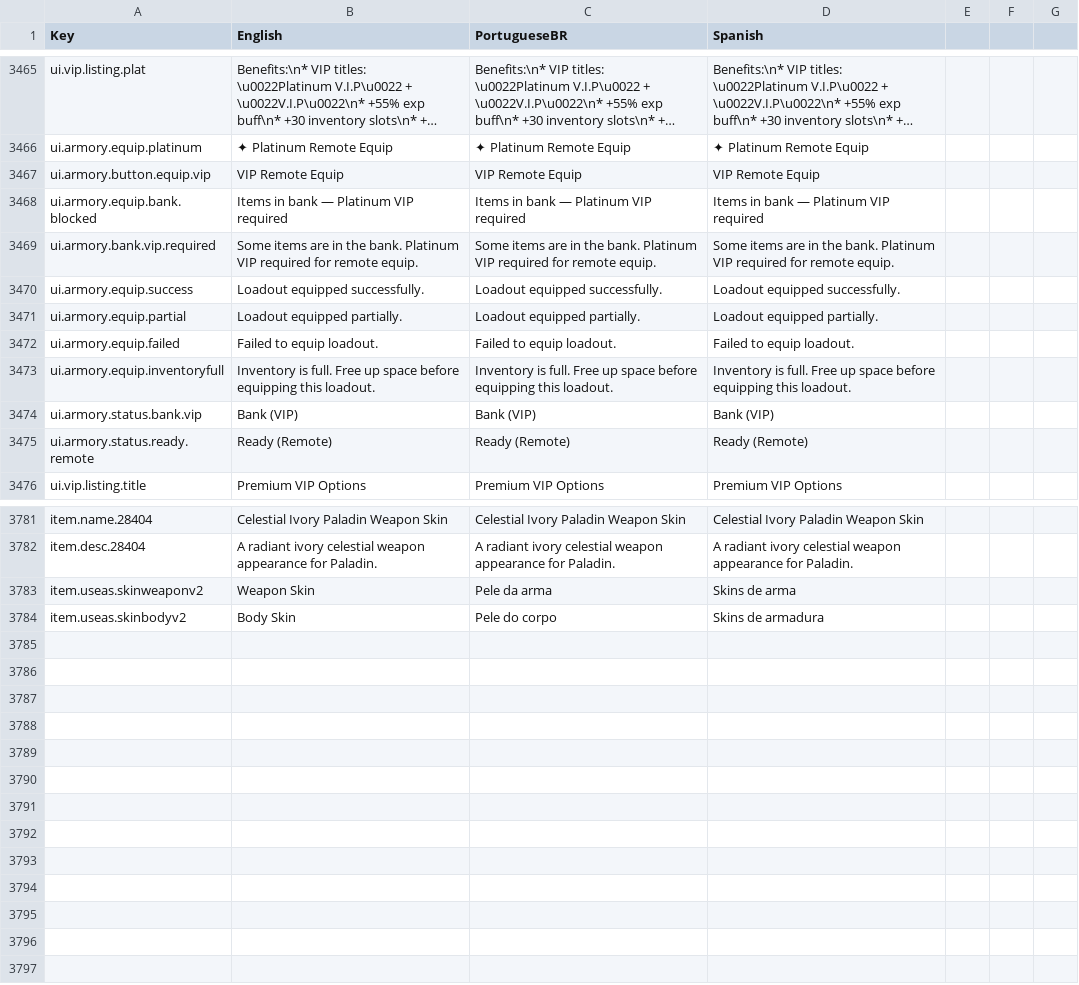
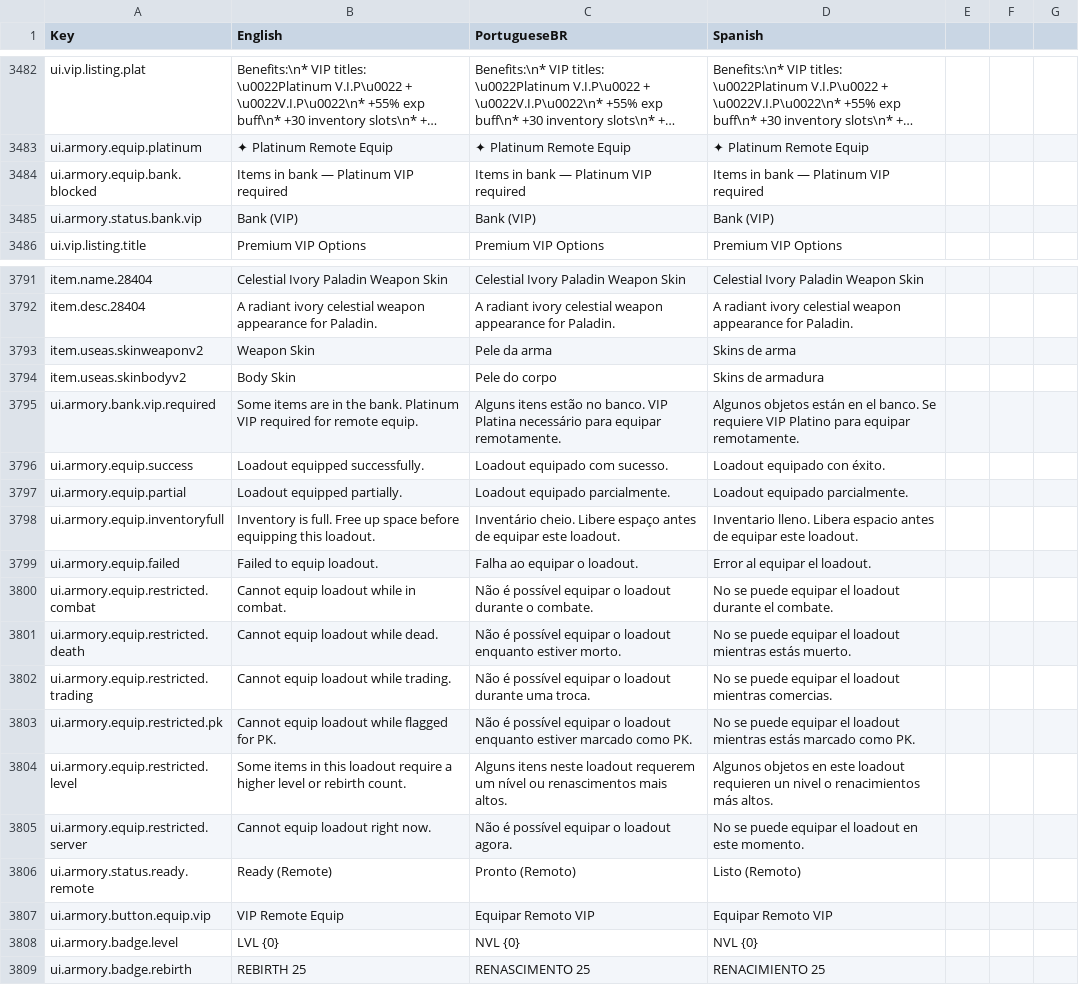
Before and after one commit to Alkanov/LaurumPublic, a CSV file: locals/locals.csv, drawn as a sheet; only a part is shown, gaps mark what is left out; long unchanged cells end in …; removed rows and columns are numbered as before the commit, all else as after; the diff covers the shown part only; the diff names each change by its address in the sheet, - before the commit and + after, or states it on an @@ line.

```diff
--- a/locals/locals.csv
+++ b/locals/locals.csv
-row 3467: ui.armory.button.equip.vip | VIP Remote Equip | VIP Remote Equip | VIP Remote Equip
-row 3469: ui.armory.bank.vip.required | Some items are in the bank. Platinum VIP required for remote equip. | Some items are in the bank. Platinum VIP required for remote equip. | Some items are in the bank. Platinum VIP required for remote equip.
-row 3470: ui.armory.equip.success | Loadout equipped successfully. | Loadout equipped successfully. | Loadout equipped successfully.
-row 3471: ui.armory.equip.partial | Loadout equipped partially. | Loadout equipped partially. | Loadout equipped partially.
-row 3472: ui.armory.equip.failed | Failed to equip loadout. | Failed to equip loadout. | Failed to equip loadout.
-row 3473: ui.armory.equip.inventoryfull | Inventory is full. Free up space before equipping this loadout. | Inventory is full. Free up space before equipping this loadout. | Inventory is full. Free up space before equipping this loadout.
-row 3475: ui.armory.status.ready.remote | Ready (Remote) | Ready (Remote) | Ready (Remote)
+row 3795: ui.armory.bank.vip.required | Some items are in the bank. Platinum VIP required for remote equip. | Alguns itens estão no banco. VIP Platina necessário para equipar remotamente. | Algunos objetos están en el banco. Se requiere VIP Platino para equipar remotamente.
+row 3796: ui.armory.equip.success | Loadout equipped successfully. | Loadout equipado com sucesso. | Loadout equipado con éxito.
+row 3797: ui.armory.equip.partial | Loadout equipped partially. | Loadout equipado parcialmente. | Loadout equipado parcialmente.
+row 3798: ui.armory.equip.inventoryfull | Inventory is full. Free up space before equipping this loadout. | Inventário cheio. Libere espaço antes de equipar este loadout. | Inventario lleno. Libera espacio antes de equipar este loadout.
+row 3799: ui.armory.equip.failed | Failed to equip loadout. | Falha ao equipar o loadout. | Error al equipar el loadout.
+row 3800: ui.armory.equip.restricted.combat | Cannot equip loadout while in combat. | Não é possível equipar o loadout durante o combate. | No se puede equipar el loadout durante el combate.
+row 3801: ui.armory.equip.restricted.death | Cannot equip loadout while dead. | Não é possível equipar o loadout enquanto estiver morto. | No se puede equipar el loadout mientras estás muerto.
+row 3802: ui.armory.equip.restricted.trading | Cannot equip loadout while trading. | Não é possível equipar o loadout durante uma troca. | No se puede equipar el loadout mientras comercias.
+row 3803: ui.armory.equip.restricted.pk | Cannot equip loadout while flagged for PK. | Não é possível equipar o loadout enquanto estiver marcado como PK. | No se puede equipar el loadout mientras estás marcado como PK.
+row 3804: ui.armory.equip.restricted.level | Some items in this loadout require a higher level or rebirth count. | Alguns itens neste loadout requerem um nível ou renascimentos mais altos. | Algunos objetos en este loadout requieren un nivel o renacimientos más altos.
+row 3805: ui.armory.equip.restricted.server | Cannot equip loadout right now. | Não é possível equipar o loadout agora. | No se puede equipar el loadout en este momento.
+row 3806: ui.armory.status.ready.remote | Ready (Remote) | Pronto (Remoto) | Listo (Remoto)
+row 3807: ui.armory.button.equip.vip | VIP Remote Equip | Equipar Remoto VIP | Equipar Remoto VIP
+row 3808: ui.armory.badge.level | LVL {0} | NVL {0} | NVL {0}
+row 3809: ui.armory.badge.rebirth | REBIRTH 25 | RENASCIMENTO 25 | RENACIMIENTO 25
```
Also changed, not shown: 17 added rows and 3 edited cells elsewhere in this file.
